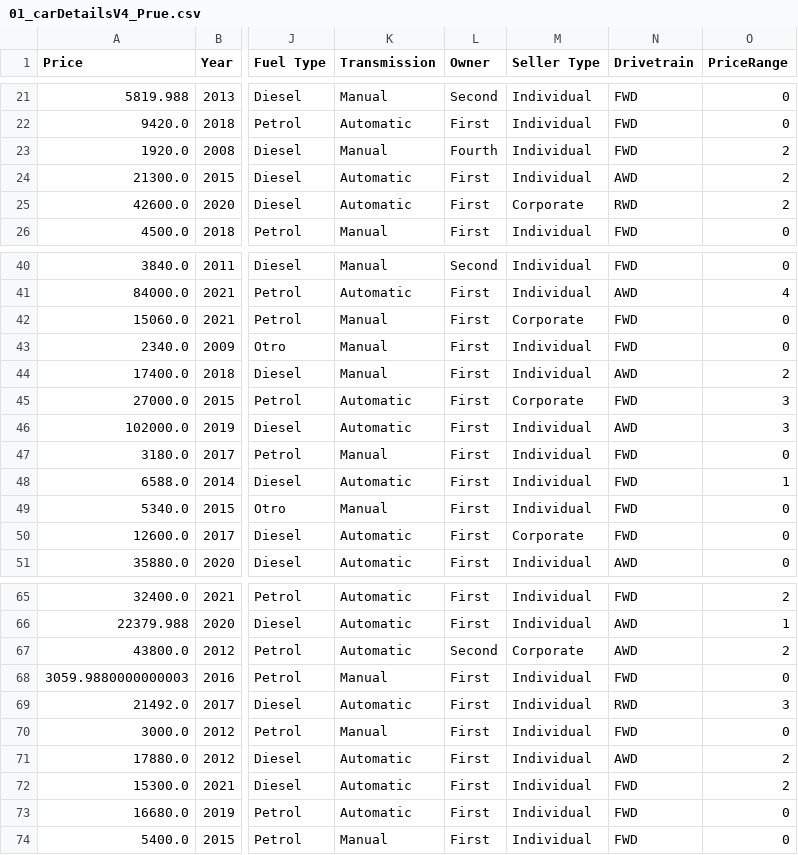
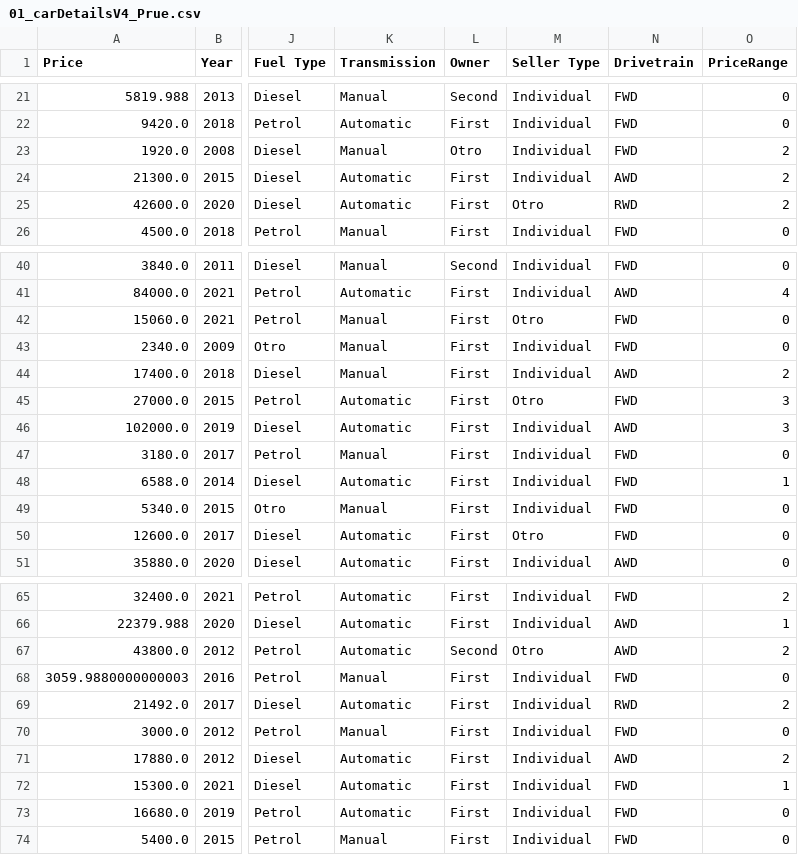
Before and after one commit to mrbedoya/ml-2026, a CSV file: datasets/01_carDetailsV4_Prue.csv, drawn as a sheet; only a part is shown, gaps mark what is left out; the diff covers the shown part only; the diff names each change by its address in the sheet, - before the commit and + after, or states it on an @@ line.

```diff
--- a/datasets/01_carDetailsV4_Prue.csv
+++ b/datasets/01_carDetailsV4_Prue.csv
-L23 (Owner): Fourth
+L23 (Owner): Otro
-M25 (Seller Type): Corporate
+M25 (Seller Type): Otro
-M42 (Seller Type): Corporate
+M42 (Seller Type): Otro
-M45 (Seller Type): Corporate
+M45 (Seller Type): Otro
-M50 (Seller Type): Corporate
+M50 (Seller Type): Otro
-M67 (Seller Type): Corporate
+M67 (Seller Type): Otro
-O69 (PriceRange): 3
+O69 (PriceRange): 2
-O72 (PriceRange): 2
+O72 (PriceRange): 1
```
Also changed, not shown: 10 edited cells elsewhere in this file, 1 other file.
